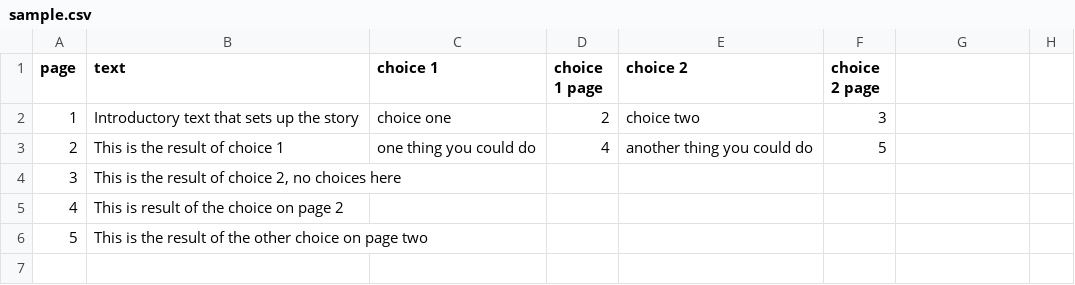
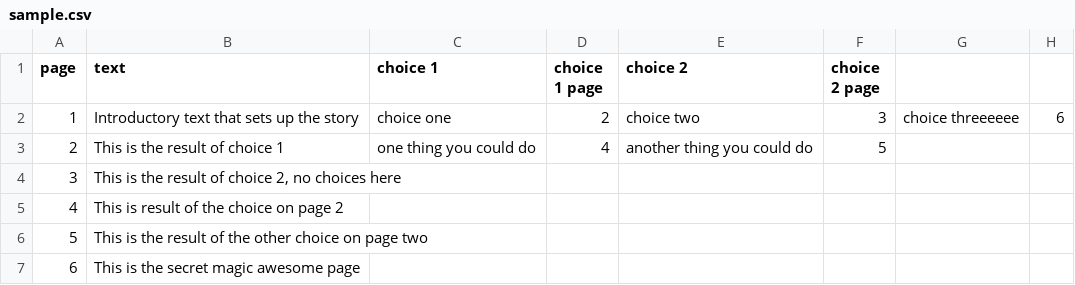
Before and after one commit to hbwhyte/blue-ring-engine, a CSV file: bre/data/sample.csv, drawn as a sheet.

Commit message:
Parses and handles number of choices dynamically

```diff
--- a/bre/data/sample.csv
+++ b/bre/data/sample.csv
@@ -1,3 +1,3 @@
 page,text,choice 1,choice 1 page,choice 2,choice 2 page
-1,Introductory text that sets up the story,choice one,2,choice two,3
+1,Introductory text that sets up the story,choice one,2,choice two,3,choice threeeeee,6
 2,This is the result of choice 1,one thing you could do,4,another thing you could do,5
@@ -6 +6,2 @@ page,text,choice 1,choice 1 page,choice 2,choice 2 page
 5,This is the result of the other choice on page two,,,,
+6,This is the secret magic awesome page,,,,
```
Also changed, not shown: 1 other file.
